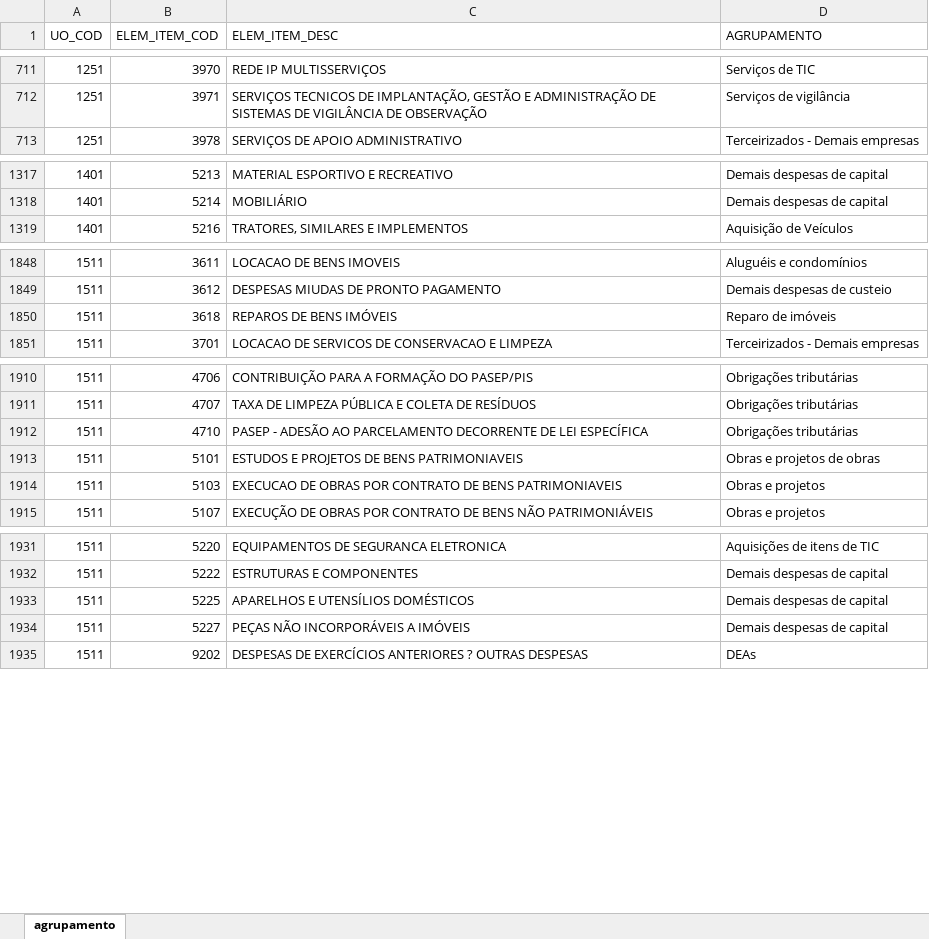
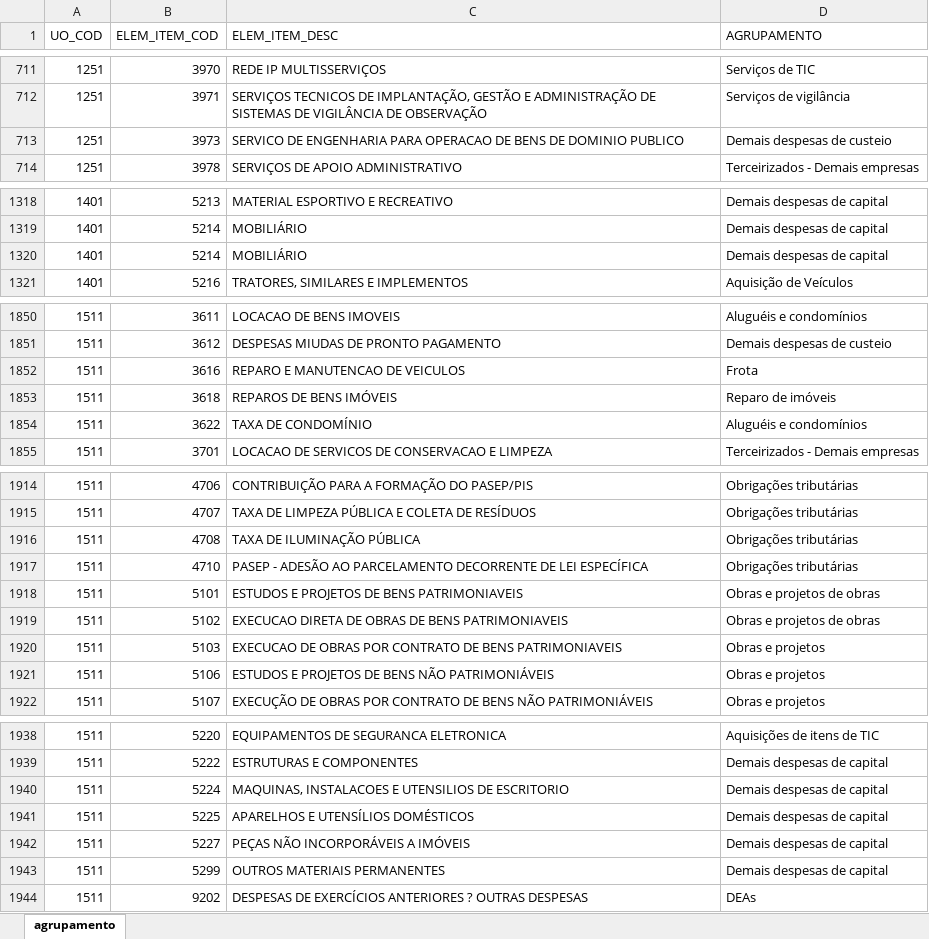
Before and after one commit to splor-mg/aux-agrupamento-dcmefo, an Excel workbook: data-raw/aux-agrupamento-dcmefo.xlsx, sheet agrupamento, drawn as a sheet; only a part is shown, gaps mark what is left out; values as stored, in another font and other column widths than the file's, no borders; the diff covers the shown part only; the diff names each change by its address in the sheet, - before the commit and + after, or states it on an @@ line.

```diff
--- a/data-raw/aux-agrupamento-dcmefo.xlsx (sheet agrupamento)
+++ b/data-raw/aux-agrupamento-dcmefo.xlsx (sheet agrupamento)
+row 713: 1251 | 3973 | SERVICO DE ENGENHARIA PARA OPERACAO DE BENS DE DOMINIO PUBLICO | Demais despesas de custeio
+row 1320: 1401 | 5214 | MOBILIÁRIO | Demais despesas de capital
+row 1852: 1511 | 3616 | REPARO E MANUTENCAO DE VEICULOS | Frota
+row 1854: 1511 | 3622 | TAXA DE CONDOMÍNIO | Aluguéis e condomínios
+row 1916: 1511 | 4708 | TAXA DE ILUMINAÇÃO PÚBLICA | Obrigações tributárias
+row 1919: 1511 | 5102 | EXECUCAO DIRETA DE OBRAS DE BENS PATRIMONIAVEIS | Obras e projetos de obras
+row 1921: 1511 | 5106 | ESTUDOS E PROJETOS DE BENS NÃO PATRIMONIÁVEIS | Obras e projetos
+row 1940: 1511 | 5224 | MAQUINAS, INSTALACOES E UTENSILIOS DE ESCRITORIO | Demais despesas de capital
+row 1943: 1511 | 5299 | OUTROS MATERIAIS PERMANENTES | Demais despesas de capital
```
Also changed, not shown: 125 added rows and 3 edited cells elsewhere in this sheet, formulas that keep their value, 2 other files.
